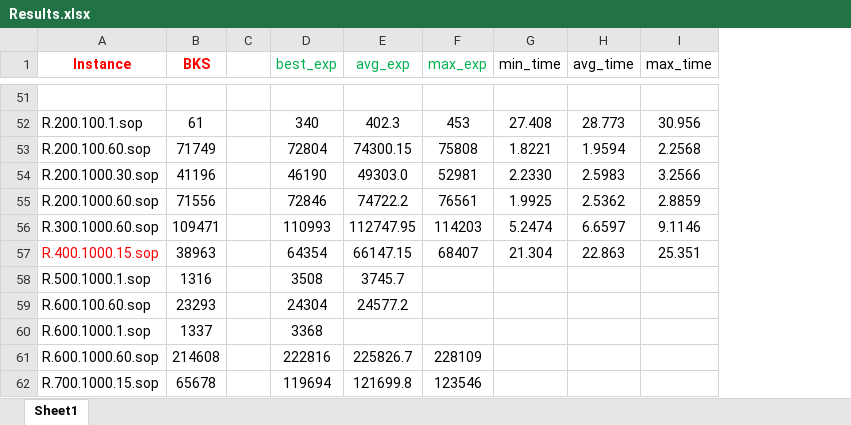
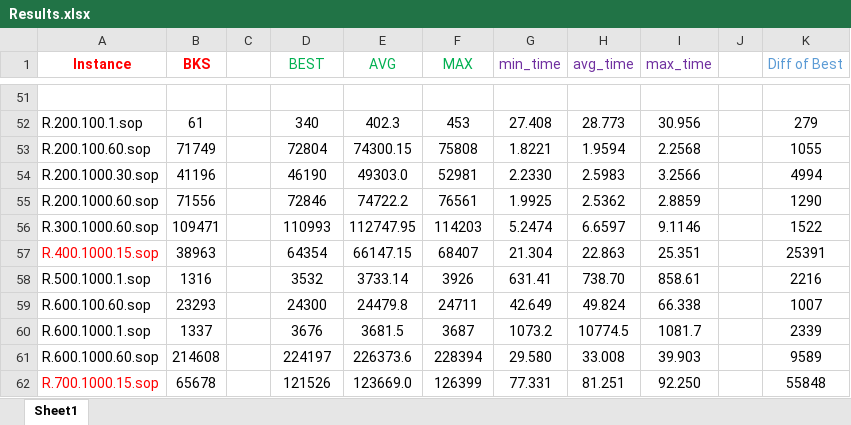
Before and after one commit to salehafzoon/Advanced_Algorithms, an Excel workbook: hw1/Instances/Results.xlsx, sheet Sheet1, drawn as a sheet; only a part is shown, gaps mark what is left out; values as stored, in another font and other column widths than the file's, no borders; the diff covers the shown part only; the diff names each change by its address in the sheet, - before the commit and + after, or states it on an @@ line.

```diff
--- a/hw1/Instances/Results.xlsx (sheet Sheet1)
+++ b/hw1/Instances/Results.xlsx (sheet Sheet1)
+column J, empty
+column K (Diff of Best), rows 52-62: 279 | 1055 | 4994 | 1290 | 1522 | 25391 | 2216 | 1007 | 2339 | 9589 | 55848
-D1: best_exp
+D1: BEST
-E1: avg_exp
+E1: AVG
-F1: max_exp
+F1: MAX
-G1:I1 text colour: black
+G1:I1 text colour: #7030A0
-D58 (BEST): 3508
+D58 (BEST): 3532
-E58 (AVG): 3745.7
+E58 (AVG): 3733.14
-F58 (MAX): (empty)
+F58 (MAX): 3926
-G58 (min_time): (empty)
+G58 (min_time): 631.41
-H58 (avg_time): (empty)
+H58 (avg_time): 738.70
-I58 (max_time): (empty)
+I58 (max_time): 858.61
-D59 (BEST): 24304
+D59 (BEST): 24300
-E59 (AVG): 24577.2
+E59 (AVG): 24479.8
-F59 (MAX): (empty)
+F59 (MAX): 24711
-G59 (min_time): (empty)
+G59 (min_time): 42.649
-H59 (avg_time): (empty)
+H59 (avg_time): 49.824
-I59 (max_time): (empty)
+I59 (max_time): 66.338
-D60 (BEST): 3368
+D60 (BEST): 3676
-E60 (AVG): (empty)
+E60 (AVG): 3681.5
-F60 (MAX): (empty)
+F60 (MAX): 3687
-G60 (min_time): (empty)
+G60 (min_time): 1073.2
-H60 (avg_time): (empty)
+H60 (avg_time): 10774.5
-I60 (max_time): (empty)
+I60 (max_time): 1081.7
-D61 (BEST): 222816
+D61 (BEST): 224197
-E61 (AVG): 225826.7
+E61 (AVG): 226373.6
-F61 (MAX): 228109
+F61 (MAX): 228394
-G61 (min_time): (empty)
+G61 (min_time): 29.580
-H61 (avg_time): (empty)
+H61 (avg_time): 33.008
-I61 (max_time): (empty)
+I61 (max_time): 39.903
-A62 text colour: black
+A62 text colour: #FF0000
-D62 (BEST): 119694
+D62 (BEST): 121526
-E62 (AVG): 121699.8
+E62 (AVG): 123669.0
-F62 (MAX): 123546
+F62 (MAX): 126399
-G62 (min_time): (empty)
+G62 (min_time): 77.331
-H62 (avg_time): (empty)
+H62 (avg_time): 81.251
-I62 (max_time): (empty)
+I62 (max_time): 92.250
```
Also changed, not shown: 36 edited cells and cell formats elsewhere in this sheet, 3 other files.
